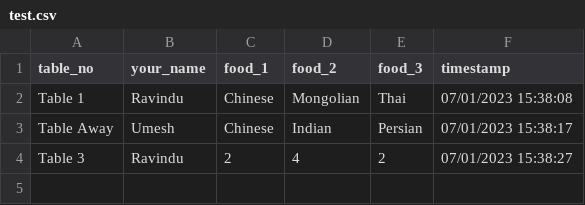
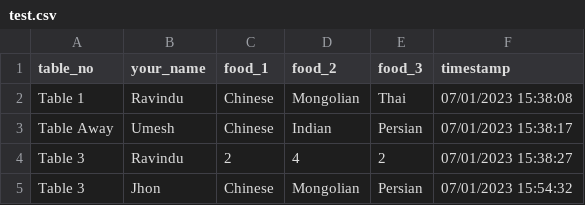
Before and after one commit to rav94/sample-python-data-collection-app, a CSV file: test.csv, drawn as a sheet.

```diff
--- a/test.csv
+++ b/test.csv
@@ -4 +4,2 @@ Table Away,Umesh,Chinese,Indian,Persian,07/01/2023 15:38:17
 Table 3,Ravindu,2,4,2,07/01/2023 15:38:27
+Table 3,Jhon,Chinese,Mongolian,Persian,07/01/2023 15:54:32
```
Also changed, not shown: 1 other file.
